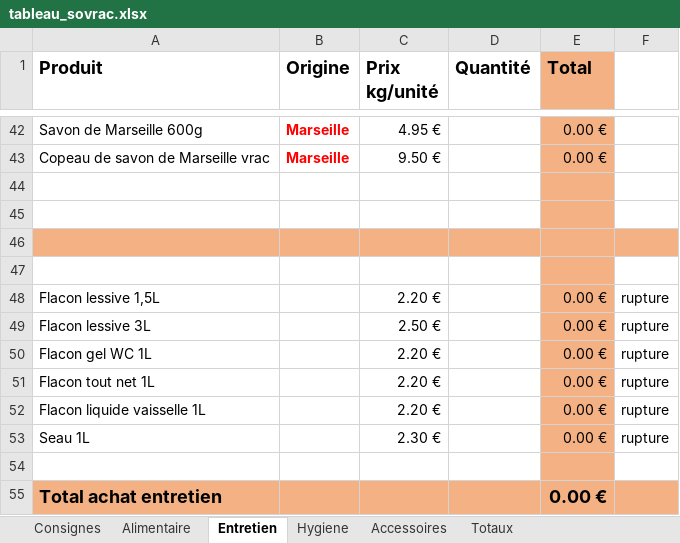
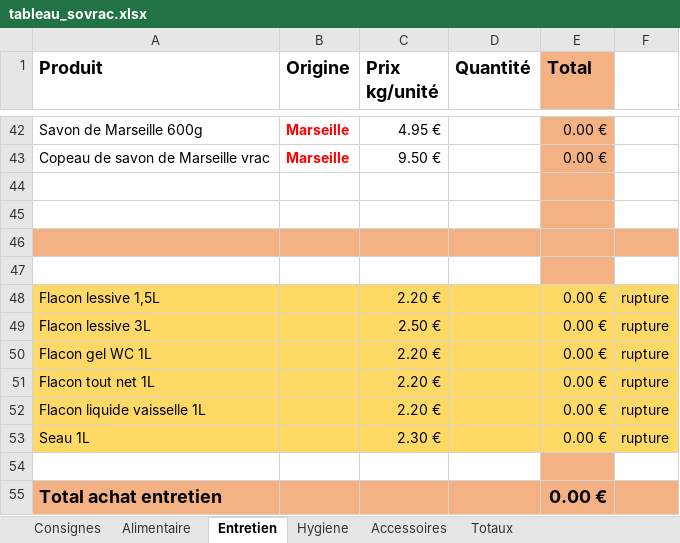
Before and after one commit to SoVrac/Tableau, an Excel workbook: tableau_sovrac.xlsx, sheet Entretien, drawn as a sheet; only a part is shown, gaps mark what is left out; values as stored, in another font and other column widths than the file's, no borders; the diff names each change by its address in the sheet, - before the commit and + after, or states it on an @@ line.

```diff
--- a/tableau_sovrac.xlsx (sheet Entretien)
+++ b/tableau_sovrac.xlsx (sheet Entretien)
-A48:D53 fill: none
+A48:D53 fill: #FFD966
-E48:E53 fill: #F4B183
+E48:E53 fill: #FFD966
-F48:F53 fill: none
+F48:F53 fill: #FFD966
```
Also changed, not shown: sheet Alimentaire, formulas that keep their value, 1 other file.
